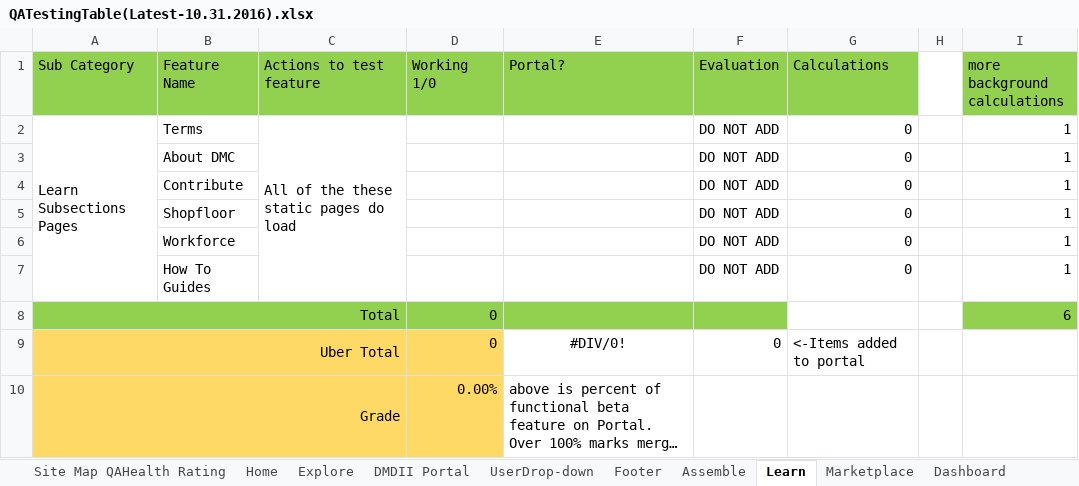
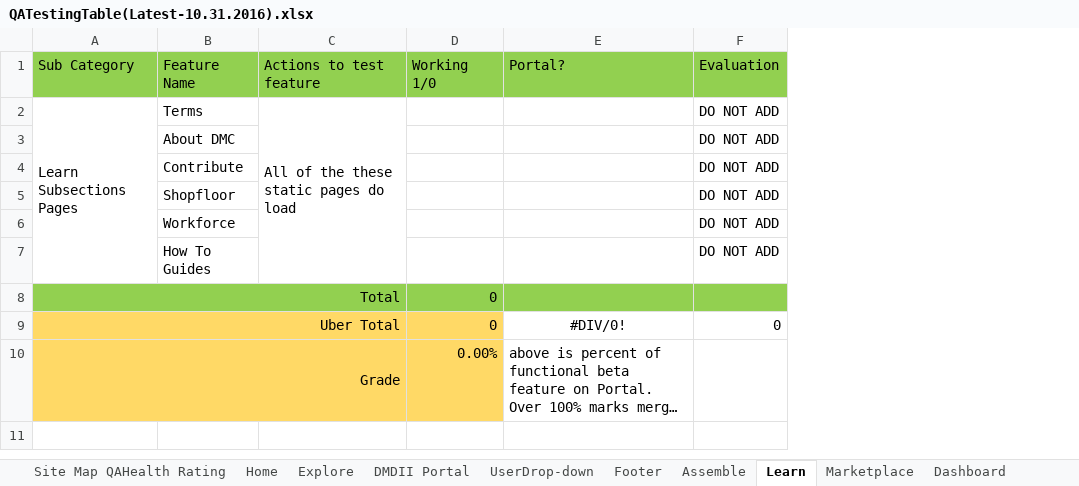
Before and after one commit to dmc-uilabs/dmcqa, an Excel workbook: PastTests/Reviewed-10.28.2016-EndOfDay-Updated/QATestingTable(Latest-10.31.2016).xlsx, sheet Learn, drawn as a sheet; long unchanged cells end in …; values as stored, in another font and other column widths than the file's, no borders; conditional formats not drawn; the diff names each change by its address in the sheet, - before the commit and + after, or states it on an @@ line.

```diff
--- a/PastTests/Reviewed-10.28.2016-EndOfDay-Updated/QATestingTable(Latest-10.31.2016).xlsx (sheet Learn)
+++ b/PastTests/Reviewed-10.28.2016-EndOfDay-Updated/QATestingTable(Latest-10.31.2016).xlsx (sheet Learn)
@@ column G (Calculations) hidden, rows 2-9: 0 | 0 | 0 | 0 | 0 | 0 |  | <-Items added to portal @@
@@ column H hidden, empty @@
@@ column I (more background calculations) hidden, rows 2-8: 1 | 1 | 1 | 1 | 1 | 1 | 6 @@
```
Also changed, not shown: sheet Site Map QAHealth Rating, sheet Explore, sheet Marketplace, sheet Footer.
